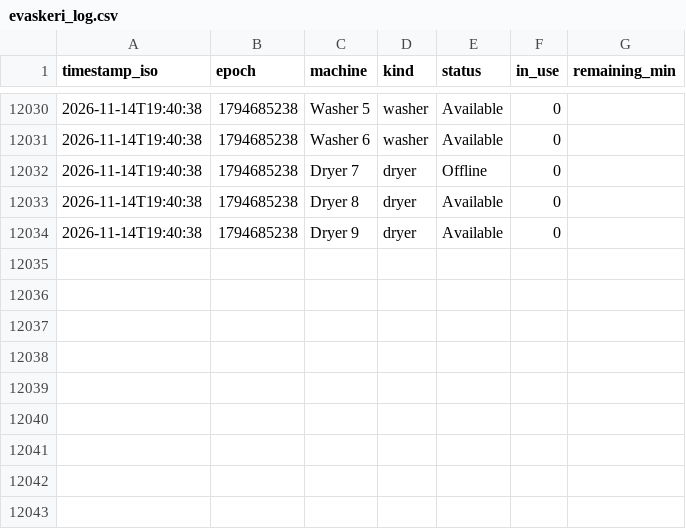
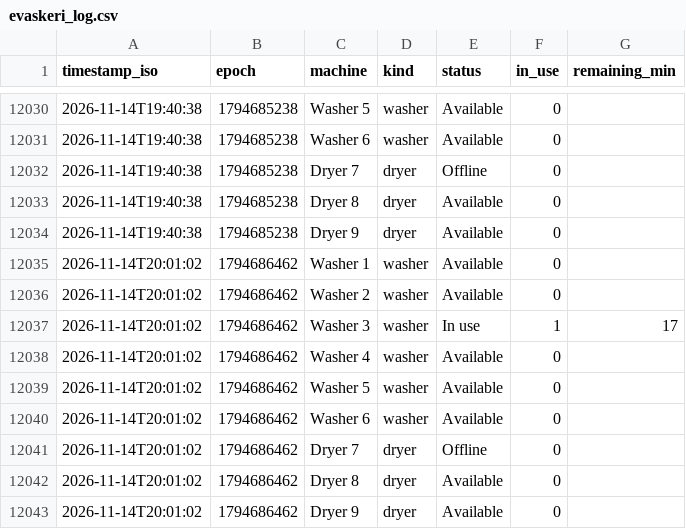
Before and after one commit to Jakub-Kos/evaskeri-logger, a CSV file: evaskeri_log.csv, drawn as a sheet; only a part is shown, gaps mark what is left out; the diff names each change by its address in the sheet, - before the commit and + after, or states it on an @@ line.

```diff
--- a/evaskeri_log.csv
+++ b/evaskeri_log.csv
+row 12035: 2026-11-14T20:01:02 | 1794686462 | Washer 1 | washer | Available | 0
+row 12036: 2026-11-14T20:01:02 | 1794686462 | Washer 2 | washer | Available | 0
+row 12037: 2026-11-14T20:01:02 | 1794686462 | Washer 3 | washer | In use | 1 | 17
+row 12038: 2026-11-14T20:01:02 | 1794686462 | Washer 4 | washer | Available | 0
+row 12039: 2026-11-14T20:01:02 | 1794686462 | Washer 5 | washer | Available | 0
+row 12040: 2026-11-14T20:01:02 | 1794686462 | Washer 6 | washer | Available | 0
+row 12041: 2026-11-14T20:01:02 | 1794686462 | Dryer 7 | dryer | Offline | 0
+row 12042: 2026-11-14T20:01:02 | 1794686462 | Dryer 8 | dryer | Available | 0
+row 12043: 2026-11-14T20:01:02 | 1794686462 | Dryer 9 | dryer | Available | 0
```
